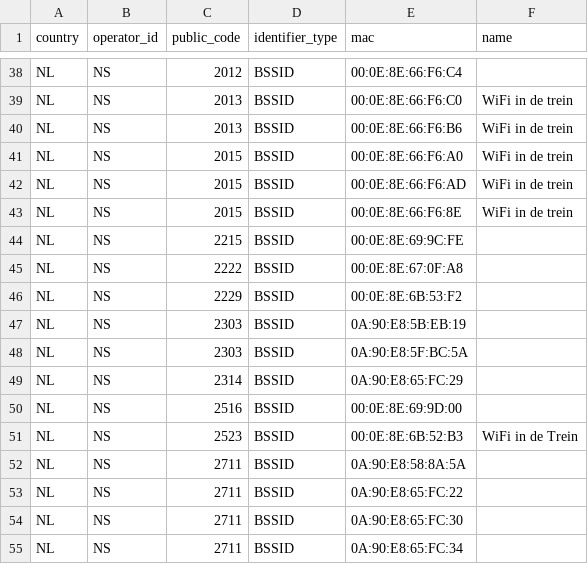
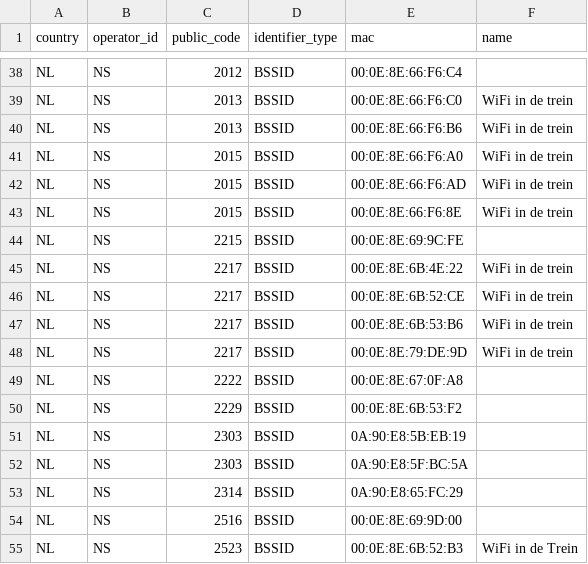
Before and after one commit to StichtingOpenGeo/VehicleBeacon, a CSV file: VehicleBeacon.csv, drawn as a sheet; only a part is shown, gaps mark what is left out; the shorter side is filled out with more unchanged rows; the diff names each change by its address in the sheet, - before the commit and + after, or states it on an @@ line.

Commit message:
NS:2217

```diff
--- a/VehicleBeacon.csv
+++ b/VehicleBeacon.csv
+row 45: NL | NS | 2217 | BSSID | 00:0E:8E:6B:4E:22 | WiFi in de trein
+row 46: NL | NS | 2217 | BSSID | 00:0E:8E:6B:52:CE | WiFi in de trein
+row 47: NL | NS | 2217 | BSSID | 00:0E:8E:6B:53:B6 | WiFi in de trein
+row 48: NL | NS | 2217 | BSSID | 00:0E:8E:79:DE:9D | WiFi in de trein
```
